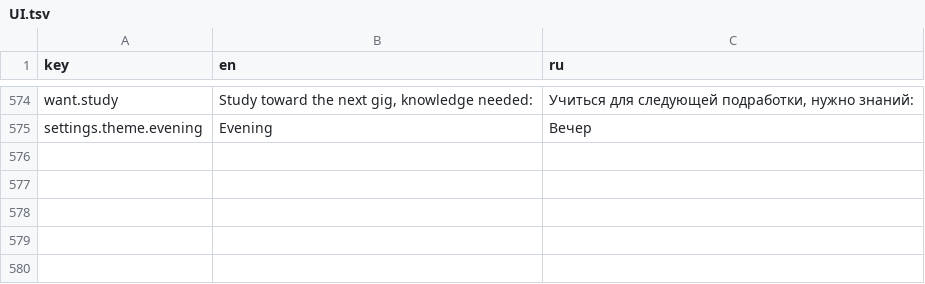
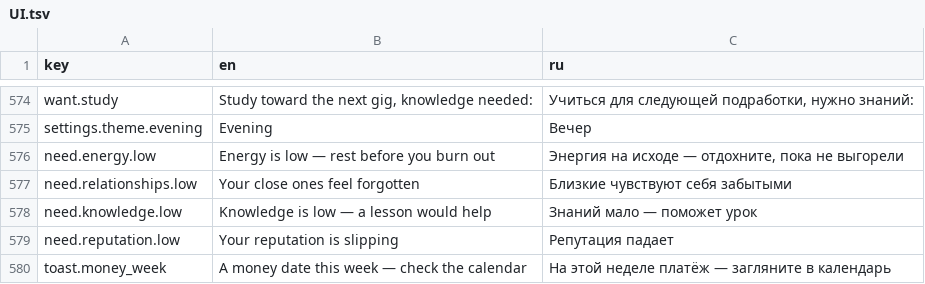
Before and after one commit to jamesmirusa/https-unpaid.ceo, a TSV file: game/Assets/UnpaidCeo/Localization/Source/UI.tsv, drawn as a sheet; only a part is shown, gaps mark what is left out.

```diff
--- a/game/Assets/UnpaidCeo/Localization/Source/UI.tsv
+++ b/game/Assets/UnpaidCeo/Localization/Source/UI.tsv
@@ -575 +575,6 @@ want.study	Study toward the next gig, knowledge needed:	Учиться для с
 settings.theme.evening	Evening	Вечер
+need.energy.low	Energy is low — rest before you burn out	Энергия на исходе — отдохните, пока не выгорели
+need.relationships.low	Your close ones feel forgotten	Близкие чувствуют себя забытыми
+need.knowledge.low	Knowledge is low — a lesson would help	Знаний мало — поможет урок
+need.reputation.low	Your reputation is slipping	Репутация падает
+toast.money_week	A money date this week — check the calendar	На этой неделе платёж — загляните в календарь
```
Also changed, not shown: 25 other files.
